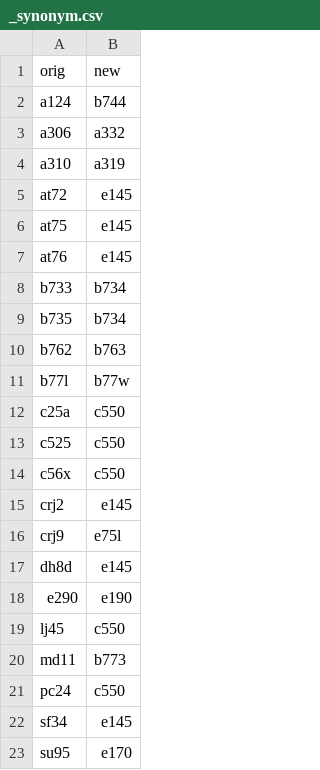
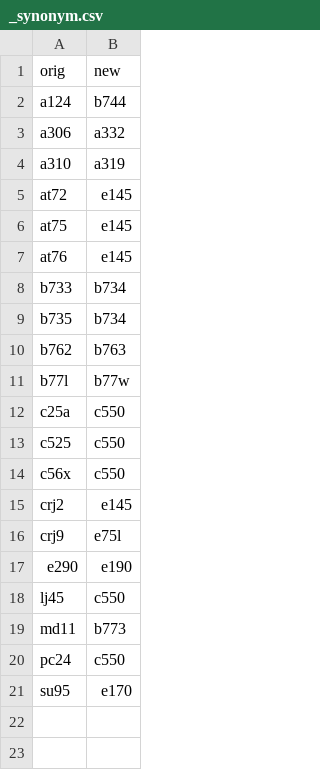
Before and after one commit to TUDelft-CNS-ATM/openap, a CSV file: openap/data/aircraft/_synonym.csv, drawn as a sheet.

Commit message:
remove turboprops from synonym list

```diff
--- a/openap/data/aircraft/_synonym.csv
+++ b/openap/data/aircraft/_synonym.csv
@@ -16,3 +16,2 @@ crj2,e145
 crj9,e75l
-dh8d,e145
 e290,e190
@@ -21,3 +20,2 @@ md11,b773
 pc24,c550
-sf34,e145
 su95,e170
```
Also changed, not shown: openap/data/dragpolar/_synonym.csv.
